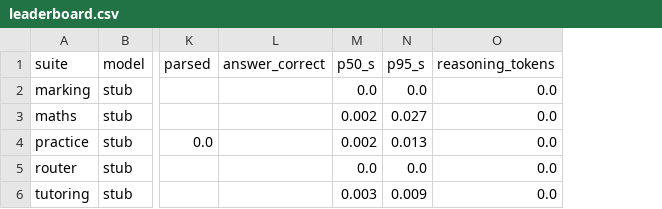
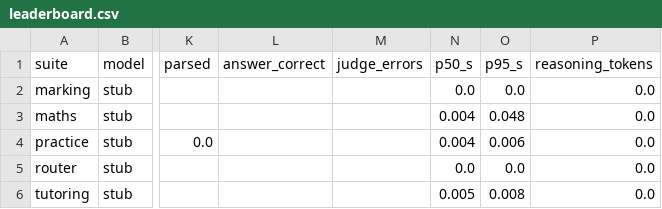
Before and after one commit to moeketsi-ops/TutoBuddy, a CSV file: evals/bench/results/dry/leaderboard.csv, drawn as a sheet; only a part is shown, gaps mark what is left out; addresses are those after the commit; the diff names each change by its address in the sheet, - before the commit and + after, or states it on an @@ line.

```diff
--- a/evals/bench/results/dry/leaderboard.csv
+++ b/evals/bench/results/dry/leaderboard.csv
+column M (judge_errors), empty
-N3:N4 (p50_s): 0.002
+N3:N4 (p50_s): 0.004
-O3 (p95_s): 0.027
+O3 (p95_s): 0.048
-O4 (p95_s): 0.013
+O4 (p95_s): 0.006
-N6 (p50_s): 0.003
+N6 (p50_s): 0.005
-O6 (p95_s): 0.009
+O6 (p95_s): 0.008
```
Also changed, not shown: 10 other files.
